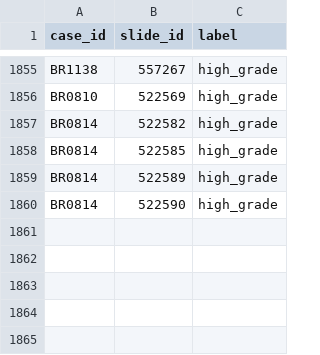
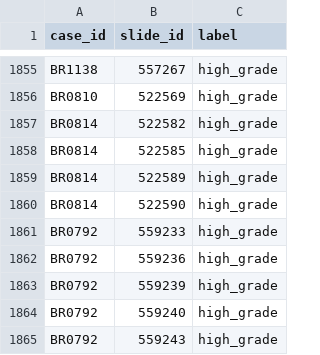
Before and after one commit to scjjb/Ovarian_Features, a CSV file: dataset_csv/ESGO_train_all.csv, drawn as a sheet; only a part is shown, gaps mark what is left out; the diff names each change by its address in the sheet, - before the commit and + after, or states it on an @@ line.

```diff
--- a/dataset_csv/ESGO_train_all.csv
+++ b/dataset_csv/ESGO_train_all.csv
+row 1861: BR0792 | 559233 | high_grade
+row 1862: BR0792 | 559236 | high_grade
+row 1863: BR0792 | 559239 | high_grade
+row 1864: BR0792 | 559240 | high_grade
+row 1865: BR0792 | 559243 | high_grade
```
Also changed, not shown: dataset_csv/Set74to82.csv.
